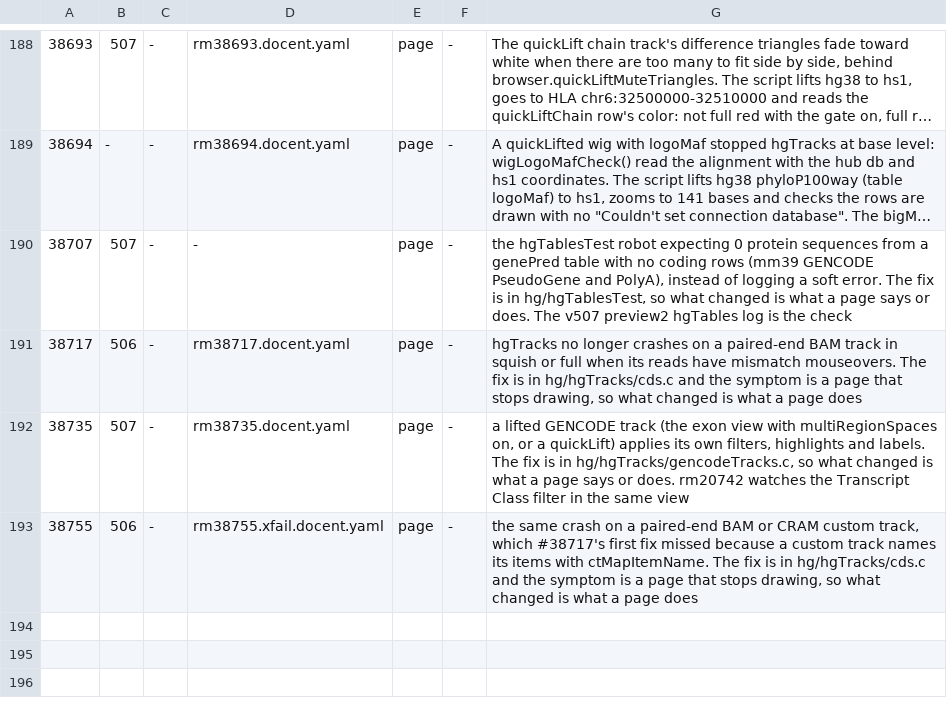
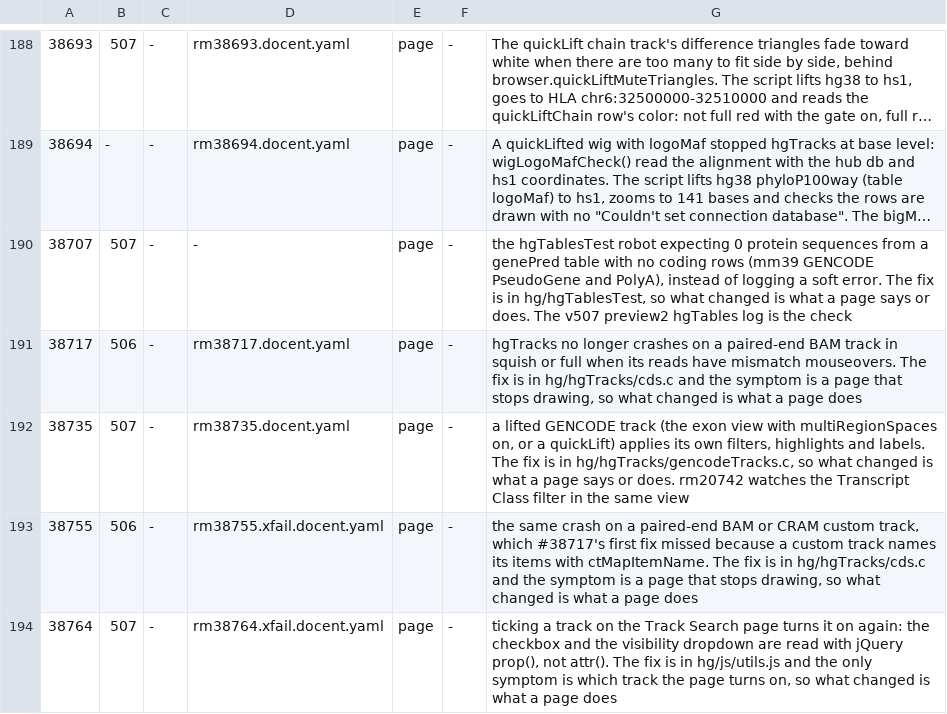
Before and after one commit to ucscGenomeBrowser/kent, a TSV file: src/utils/testRegistry/registry.tsv, drawn as a sheet; only a part is shown, gaps mark what is left out; long unchanged cells end in ….

Commit message:
docent rm38764.xfail: on Track Search, ticking tRNAs (a top-level track) and hmc (in the hidden Constraint scores supertrack) moves each dropdown off Hide and puts that visibility in the form, and View in Browser then draws both.  Fails on genome-test at the first tick, passes on hgwdev-max with a5f4fa7b857.  Registry row added, refs #38764

```diff
--- a/src/utils/testRegistry/registry.tsv
+++ b/src/utils/testRegistry/registry.tsv
@@ -193 +193,2 @@
 38755	506	-	rm38755.xfail.docent.yaml	page	-	the same crash on a paired-end BAM or CRAM custom track, which #38717's first fix missed because a custom track names its items with ctMapItemName. The fix is in hg/hgTracks/cds.c and the symptom is a page that stops drawing, so what changed is what a page does
+38764	507	-	rm38764.xfail.docent.yaml	page	-	ticking a track on the Track Search page turns it on again: the checkbox and the visibility dropdown are read with jQuery prop(), not attr(). The fix is in hg/js/utils.js and the only symptom is which track the page turns on, so what changed is what a page does
```
Also changed, not shown: 1 other file.
